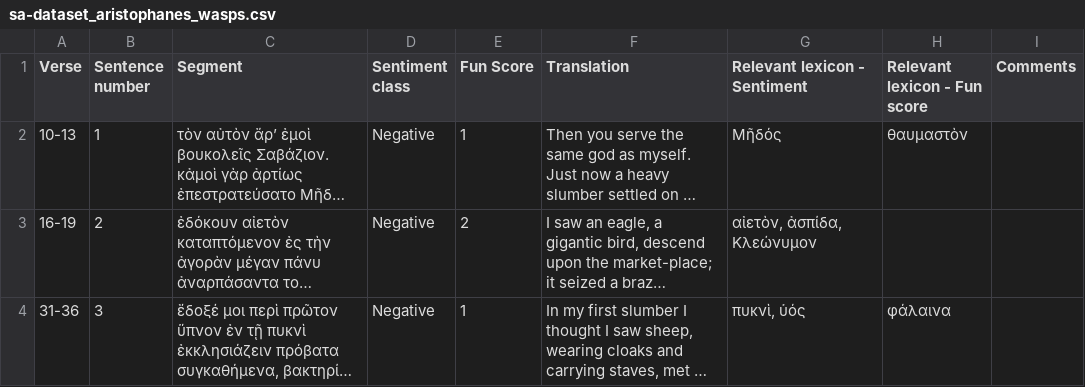
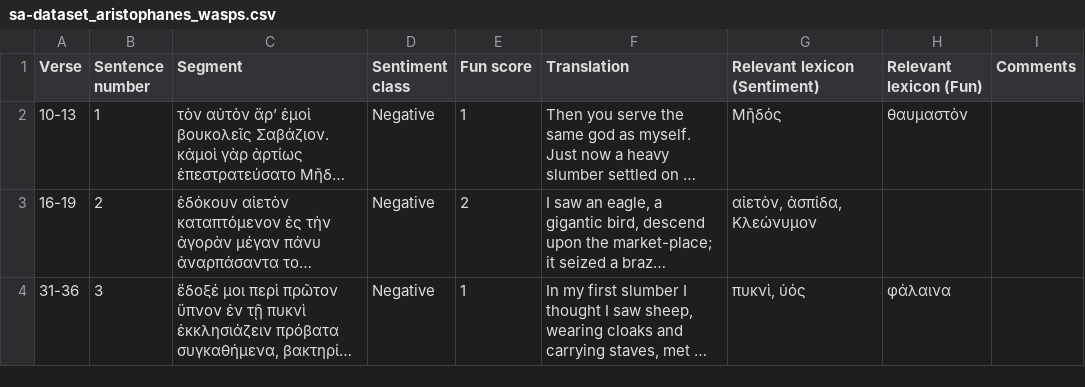
Before and after one commit to oliviacbishop/furesearch, a CSV file: sentiment-analysis/aristophanes/sa-dataset_aristophanes_wasps.csv, drawn as a sheet; only a part is shown; long unchanged cells end in …; the diff names each change by its address in the sheet, - before the commit and + after, or states it on an @@ line.

Commit message:
revisions to data format

```diff
--- a/sentiment-analysis/aristophanes/sa-dataset_aristophanes_wasps.csv
+++ b/sentiment-analysis/aristophanes/sa-dataset_aristophanes_wasps.csv
-E1: Fun Score
+E1: Fun score
-G1: Relevant lexicon - Sentiment
+G1: Relevant lexicon (Sentiment)
-H1: Relevant lexicon - Fun score
+H1: Relevant lexicon (Fun)
```
Also changed, not shown: sentiment-analysis/aristophanes/sa-dataset_aristophanes_clouds.csv.
